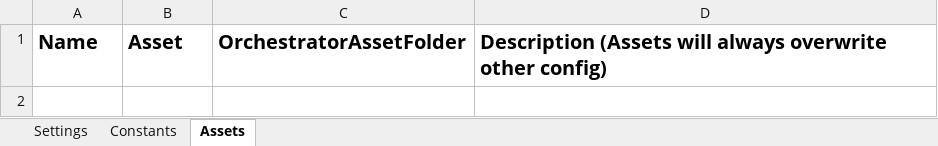
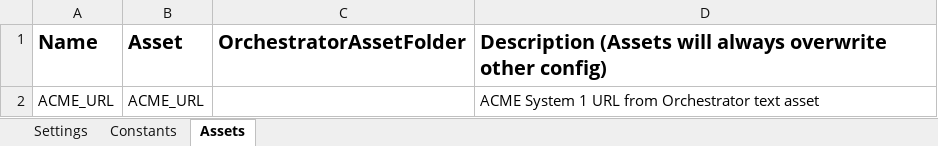
Before and after one commit to RamyMohamed47/ACME-Performer, an Excel workbook: Data/Config.xlsx, sheet Assets, drawn as a sheet; values as stored, in another font and other column widths than the file's, no borders; the diff names each change by its address in the sheet, - before the commit and + after, or states it on an @@ line.

Commit message:
Configure queue, credential asset and ACME URL asset in Config.xlsx
Set OrchestratorQueueName and logF_BusinessProcessName to
ACME_ClientSecurityHash, add ACME_CredentialAssetName to Settings and
the ACME_URL row to Assets. Retries are left to the queue.

```diff
--- a/Data/Config.xlsx (sheet Assets)
+++ b/Data/Config.xlsx (sheet Assets)
+row 2: ACME_URL | ACME_URL |  | ACME System 1 URL from Orchestrator text asset
```
Also changed, not shown: sheet Settings, sheet Constants.
